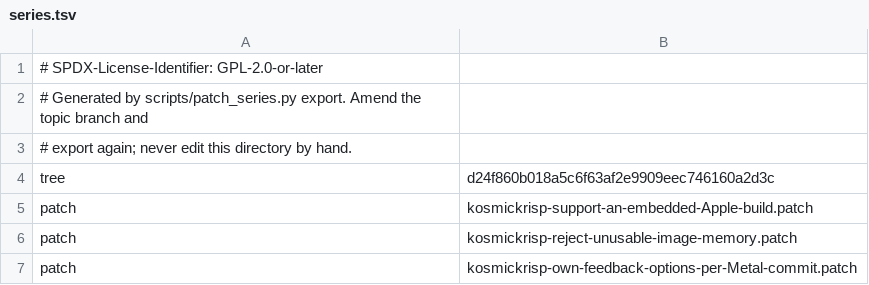
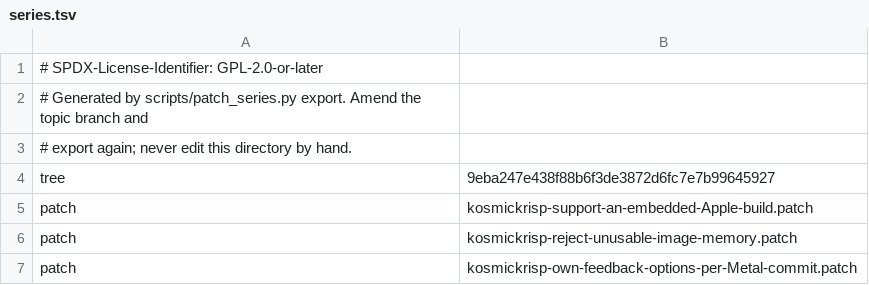
Before and after one commit to 22f/kernarium, a TSV file: dependencies/patches/mesa/series.tsv, drawn as a sheet; only a part is shown.

```diff
--- a/dependencies/patches/mesa/series.tsv
+++ b/dependencies/patches/mesa/series.tsv
@@ -3,3 +3,3 @@
 # export again; never edit this directory by hand.
-tree	d24f860b018a5c6f63af2e9909eec746160a2d3c
+tree	9eba247e438f88b6f3de3872d6fc7e7b99645927
 patch	kosmickrisp-support-an-embedded-Apple-build.patch
```
Also changed, not shown: 6 other files.
